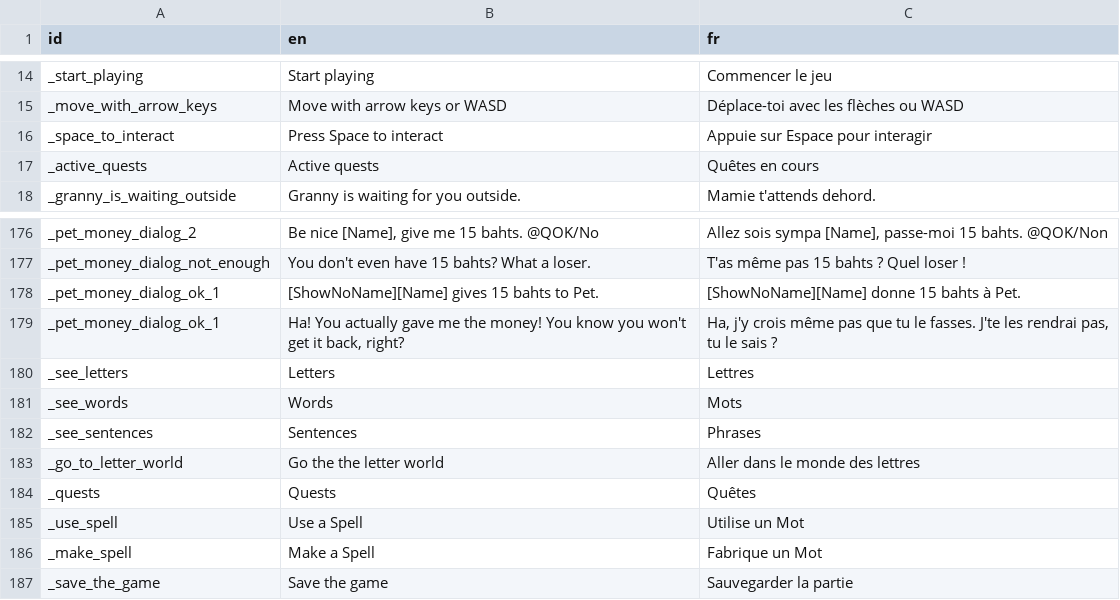
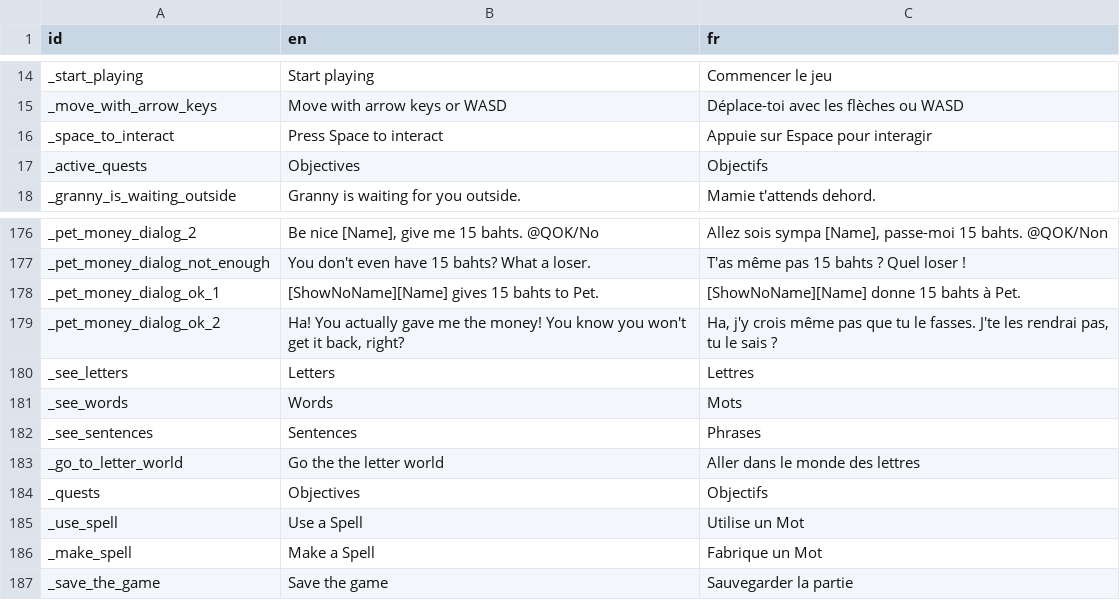
Before and after one commit to alexisthegalaxy/once-upon-a-thai-2, a CSV file: Localisation/localisation.csv, drawn as a sheet; only a part is shown, gaps mark what is left out.

```diff
--- a/Localisation/localisation.csv
+++ b/Localisation/localisation.csv
@@ -16,3 +16,3 @@ _move_with_arrow_keys,Move with arrow keys or WASD,Déplace-toi avec les flèche
 _space_to_interact,Press Space to interact,Appuie sur Espace pour interagir
-_active_quests,Active quests,Quêtes en cours
+_active_quests,Objectives,Objectifs
 _granny_is_waiting_outside,Granny is waiting for you outside.,Mamie t'attends dehord.
@@ -178,3 +178,3 @@ _pet_money_dialog_not_enough,You don't even have 15 bahts? What a loser.,T'as m
 _pet_money_dialog_ok_1,[ShowNoName][Name] gives 15 bahts to Pet.,[ShowNoName][Name] donne 15 bahts à Pet.
-_pet_money_dialog_ok_1,"Ha! You actually gave me the money! You know you won't get it back, right?","Ha, j'y crois même pas que tu le fasses. J'te les rendrai pas, tu le sais ?"
+_pet_money_dialog_ok_2,"Ha! You actually gave me the money! You know you won't get it back, right?","Ha, j'y crois même pas que tu le fasses. J'te les rendrai pas, tu le sais ?"
 _see_letters,Letters,Lettres
@@ -183,3 +183,3 @@ _see_sentences,Sentences,Phrases
 _go_to_letter_world,Go the the letter world,Aller dans le monde des lettres
-_quests,Quests,Quêtes
+_quests,Objectives,Objectifs
 _use_spell,Use a Spell,Utilise un Mot
```
Also changed, not shown: 3 other files.
